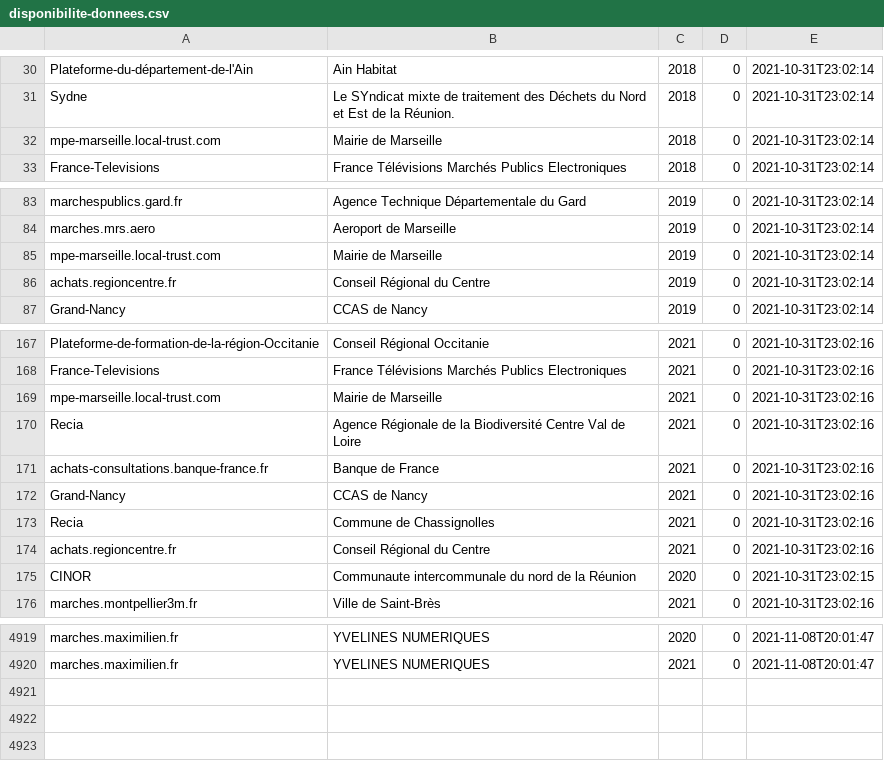
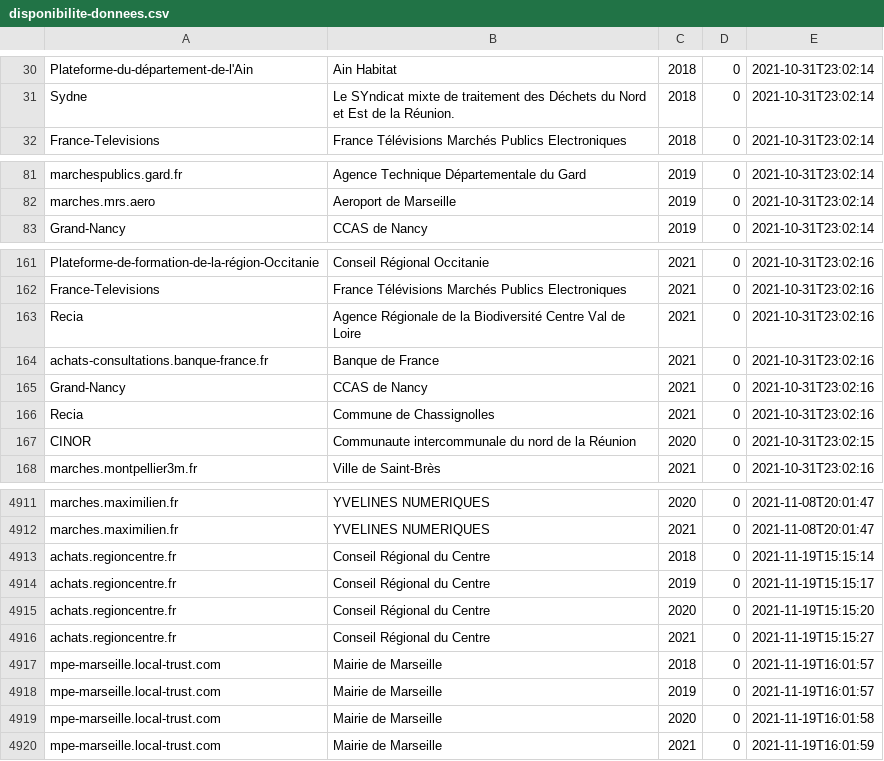
Before and after one commit to ColinMaudry/atexo-decp-scraper, a CSV file: disponibilite-donnees.csv, drawn as a sheet; only a part is shown, gaps mark what is left out; the diff covers the shown part only.

```diff
--- a/disponibilite-donnees.csv
+++ b/disponibilite-donnees.csv
@@ -31,3 +31,2 @@ Plateforme-du-département-de-l'Ain,"Ain Habitat",2018,0,2021-10-31T23:02:14
 Sydne,"Le SYndicat mixte de traitement des Déchets du Nord et Est de la Réunion.",2018,0,2021-10-31T23:02:14
-mpe-marseille.local-trust.com,"Mairie de Marseille",2018,0,2021-10-31T23:02:14
 France-Televisions,"France Télévisions Marchés Publics Electroniques",2018,0,2021-10-31T23:02:14
@@ -84,4 +82,2 @@ marchespublics.gard.fr,"Agence Technique Départementale du Gard",2019,0,2021-10
 marches.mrs.aero,"Aeroport de Marseille",2019,0,2021-10-31T23:02:14
-mpe-marseille.local-trust.com,"Mairie de Marseille",2019,0,2021-10-31T23:02:14
-achats.regioncentre.fr,"Conseil Régional du Centre",2019,0,2021-10-31T23:02:14
 Grand-Nancy,"CCAS de Nancy",2019,0,2021-10-31T23:02:14
@@ -168,3 +162,2 @@ Plateforme-de-formation-de-la-région-Occitanie,"Conseil Régional Occitanie",20
 France-Televisions,"France Télévisions Marchés Publics Electroniques",2021,0,2021-10-31T23:02:16
-mpe-marseille.local-trust.com,"Mairie de Marseille",2021,0,2021-10-31T23:02:16
 Recia,"Agence Régionale de la Biodiversité Centre Val de Loire",2021,0,2021-10-31T23:02:16
@@ -173,3 +166,2 @@ Grand-Nancy,"CCAS de Nancy",2021,0,2021-10-31T23:02:16
 Recia,"Commune de Chassignolles",2021,0,2021-10-31T23:02:16
-achats.regioncentre.fr,"Conseil Régional du Centre",2021,0,2021-10-31T23:02:16
 CINOR,"Communaute intercommunale du nord de la Réunion",2020,0,2021-10-31T23:02:15
@@ -4920 +4912,9 @@ marches.maximilien.fr,"YVELINES NUMERIQUES ",2020,0,2021-11-08T20:01:47
 marches.maximilien.fr,"YVELINES NUMERIQUES ",2021,0,2021-11-08T20:01:47
+achats.regioncentre.fr,"Conseil Régional du Centre",2018,0,2021-11-19T15:15:14
+achats.regioncentre.fr,"Conseil Régional du Centre",2019,0,2021-11-19T15:15:17
+achats.regioncentre.fr,"Conseil Régional du Centre",2020,0,2021-11-19T15:15:20
+achats.regioncentre.fr,"Conseil Régional du Centre",2021,0,2021-11-19T15:15:27
+mpe-marseille.local-trust.com,"Mairie de Marseille",2018,0,2021-11-19T16:01:57
+mpe-marseille.local-trust.com,"Mairie de Marseille",2019,0,2021-11-19T16:01:57
+mpe-marseille.local-trust.com,"Mairie de Marseille",2020,0,2021-11-19T16:01:58
+mpe-marseille.local-trust.com,"Mairie de Marseille",2021,0,2021-11-19T16:01:59
```
Also changed, not shown: 3 removed rows elsewhere in this file, 2 other files.
